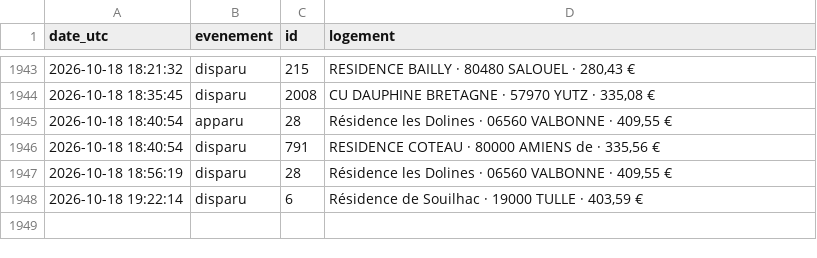
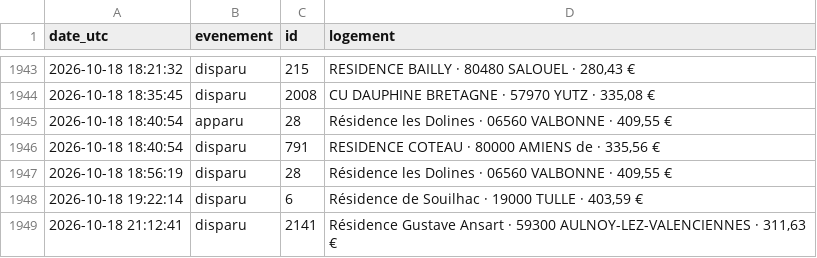
Before and after one commit to omaraitlhouss/crous-watcher, a CSV file: crous_history.csv, drawn as a sheet; only a part is shown, gaps mark what is left out; the diff names each change by its address in the sheet, - before the commit and + after, or states it on an @@ line.

Commit message:
Historique CROUS 2026-10-18 21:21

```diff
--- a/crous_history.csv
+++ b/crous_history.csv
+row 1949: 2026-10-18 21:12:41 | disparu | 2141 | Résidence Gustave Ansart · 59300 AULNOY-LEZ-VALENCIENNES · 311,63 €
```
